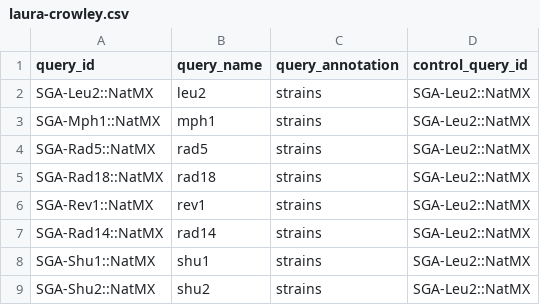
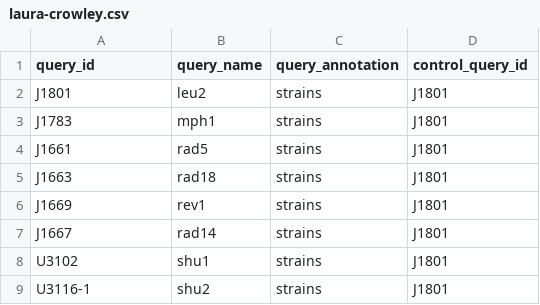
Before and after one commit to isollohub/rothfreezer, a CSV file: inst/db/queries/laura-crowley.csv, drawn as a sheet.

Commit message:
Use official strain IDs

```diff
--- a/inst/db/queries/laura-crowley.csv
+++ b/inst/db/queries/laura-crowley.csv
@@ -1,9 +1,9 @@
 query_id,query_name,query_annotation,control_query_id
-SGA-Leu2::NatMX,leu2,strains,SGA-Leu2::NatMX
-SGA-Mph1::NatMX,mph1,strains,SGA-Leu2::NatMX
-SGA-Rad5::NatMX,rad5,strains,SGA-Leu2::NatMX
-SGA-Rad18::NatMX,rad18,strains,SGA-Leu2::NatMX
-SGA-Rev1::NatMX,rev1,strains,SGA-Leu2::NatMX
-SGA-Rad14::NatMX,rad14,strains,SGA-Leu2::NatMX
-SGA-Shu1::NatMX,shu1,strains,SGA-Leu2::NatMX
-SGA-Shu2::NatMX,shu2,strains,SGA-Leu2::NatMX
+J1801,leu2,strains,J1801
+J1783,mph1,strains,J1801
+J1661,rad5,strains,J1801
+J1663,rad18,strains,J1801
+J1669,rev1,strains,J1801
+J1667,rad14,strains,J1801
+U3102,shu1,strains,J1801
+U3116-1,shu2,strains,J1801
```
